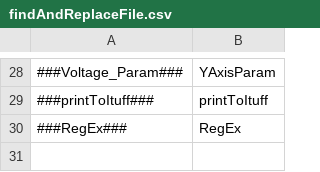
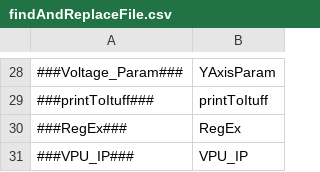
Before and after one commit to eoghanocIntel/lighterFluid, a CSV file: lighterFluid/inputs/findAndReplaceFile.csv, drawn as a sheet; only a part is shown, gaps mark what is left out.

```diff
--- a/lighterFluid/inputs/findAndReplaceFile.csv
+++ b/lighterFluid/inputs/findAndReplaceFile.csv
@@ -30 +30,2 @@
 ###RegEx###,RegEx
+###VPU_IP###,VPU_IP
```
Also changed, not shown: 4 other files.
